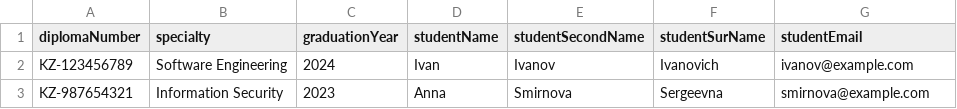
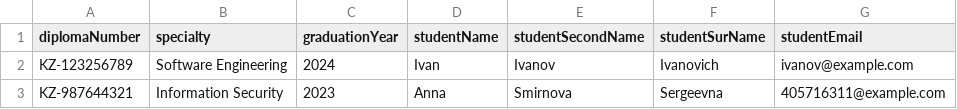
Before and after one commit to Andrusha8513/UmichHack2026, a CSV file: user-service/http/ara.csv, drawn as a sheet.

```diff
--- a/user-service/http/ara.csv
+++ b/user-service/http/ara.csv
@@ -1,3 +1,3 @@
 diplomaNumber,specialty,graduationYear,studentName,studentSecondName,studentSurName,studentEmail
-KZ-123456789,Software Engineering,2024,Ivan,Ivanov,Ivanovich,ivanov@example.com
-KZ-987654321,Information Security,2023,Anna,Smirnova,Sergeevna,smirnova@example.com
+KZ-123256789,Software Engineering,2024,Ivan,Ivanov,Ivanovich,ivanov@example.com
+KZ-987644321,Information Security,2023,Anna,Smirnova,Sergeevna,405716311@example.com
```
Also changed, not shown: user-service/http/ara3.csv, 17 other files.
